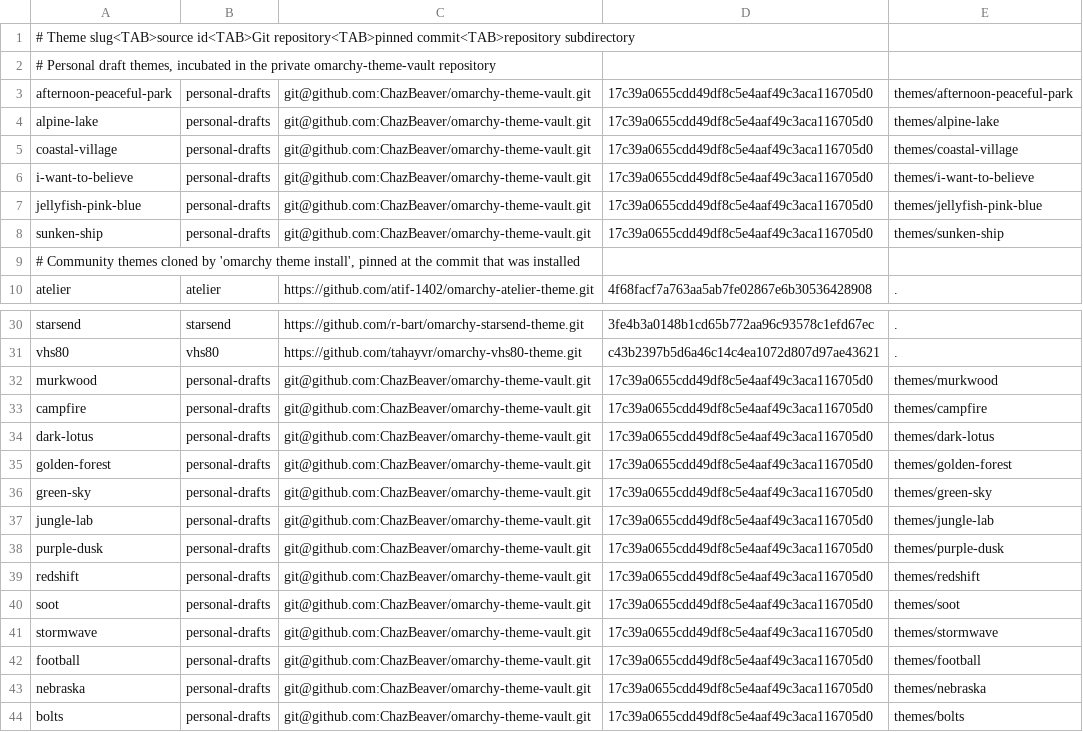
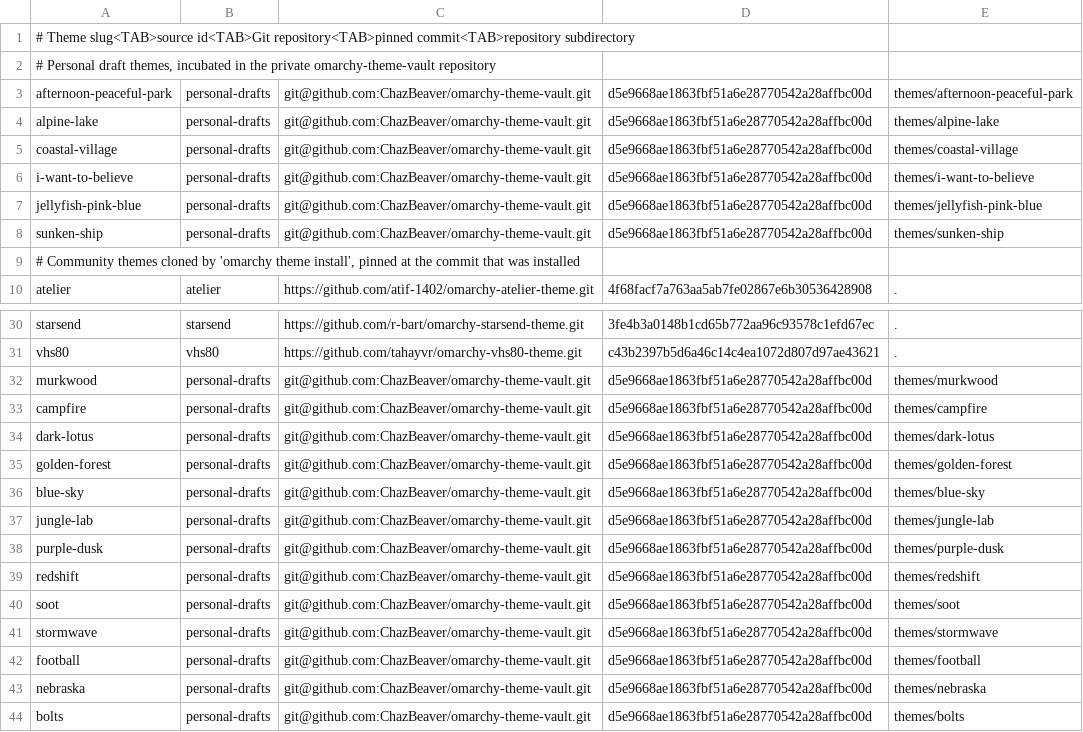
Before and after one commit to ChazBeaver/hyprdots, a TSV file: config/themes.lock.tsv, drawn as a sheet; only a part is shown, gaps mark what is left out.

Commit message:
fix(themes): install updated palettes and support theme renames

```diff
--- a/config/themes.lock.tsv
+++ b/config/themes.lock.tsv
@@ -2,8 +2,8 @@
 # Personal draft themes, incubated in the private omarchy-theme-vault repository
-afternoon-peaceful-park	personal-drafts	git@github.com:ChazBeaver/omarchy-theme-vault.git	17c39a0655cdd49df8c5e4aaf49c3aca116705d0	themes/afternoon-peaceful-park
-alpine-lake	personal-drafts	git@github.com:ChazBeaver/omarchy-theme-vault.git	17c39a0655cdd49df8c5e4aaf49c3aca116705d0	themes/alpine-lake
-coastal-village	personal-drafts	git@github.com:ChazBeaver/omarchy-theme-vault.git	17c39a0655cdd49df8c5e4aaf49c3aca116705d0	themes/coastal-village
-i-want-to-believe	personal-drafts	git@github.com:ChazBeaver/omarchy-theme-vault.git	17c39a0655cdd49df8c5e4aaf49c3aca116705d0	themes/i-want-to-believe
-jellyfish-pink-blue	personal-drafts	git@github.com:ChazBeaver/omarchy-theme-vault.git	17c39a0655cdd49df8c5e4aaf49c3aca116705d0	themes/jellyfish-pink-blue
-sunken-ship	personal-drafts	git@github.com:ChazBeaver/omarchy-theme-vault.git	17c39a0655cdd49df8c5e4aaf49c3aca116705d0	themes/sunken-ship
+afternoon-peaceful-park	personal-drafts	git@github.com:ChazBeaver/omarchy-theme-vault.git	d5e9668ae1863fbf51a6e28770542a28affbc00d	themes/afternoon-peaceful-park
+alpine-lake	personal-drafts	git@github.com:ChazBeaver/omarchy-theme-vault.git	d5e9668ae1863fbf51a6e28770542a28affbc00d	themes/alpine-lake
+coastal-village	personal-drafts	git@github.com:ChazBeaver/omarchy-theme-vault.git	d5e9668ae1863fbf51a6e28770542a28affbc00d	themes/coastal-village
+i-want-to-believe	personal-drafts	git@github.com:ChazBeaver/omarchy-theme-vault.git	d5e9668ae1863fbf51a6e28770542a28affbc00d	themes/i-want-to-believe
+jellyfish-pink-blue	personal-drafts	git@github.com:ChazBeaver/omarchy-theme-vault.git	d5e9668ae1863fbf51a6e28770542a28affbc00d	themes/jellyfish-pink-blue
+sunken-ship	personal-drafts	git@github.com:ChazBeaver/omarchy-theme-vault.git	d5e9668ae1863fbf51a6e28770542a28affbc00d	themes/sunken-ship
 # Community themes cloned by 'omarchy theme install', pinned at the commit that was installed
@@ -31,14 +31,14 @@ starsend	starsend	https://github.com/r-bart/omarchy-starsend-theme.git	3fe4b3a01
 vhs80	vhs80	https://github.com/tahayvr/omarchy-vhs80-theme.git	c43b2397b5d6a46c14c4ea1072d807d97ae43621	.
-murkwood	personal-drafts	git@github.com:ChazBeaver/omarchy-theme-vault.git	17c39a0655cdd49df8c5e4aaf49c3aca116705d0	themes/murkwood
-campfire	personal-drafts	git@github.com:ChazBeaver/omarchy-theme-vault.git	17c39a0655cdd49df8c5e4aaf49c3aca116705d0	themes/campfire
-dark-lotus	personal-drafts	git@github.com:ChazBeaver/omarchy-theme-vault.git	17c39a0655cdd49df8c5e4aaf49c3aca116705d0	themes/dark-lotus
-golden-forest	personal-drafts	git@github.com:ChazBeaver/omarchy-theme-vault.git	17c39a0655cdd49df8c5e4aaf49c3aca116705d0	themes/golden-forest
-green-sky	personal-drafts	git@github.com:ChazBeaver/omarchy-theme-vault.git	17c39a0655cdd49df8c5e4aaf49c3aca116705d0	themes/green-sky
-jungle-lab	personal-drafts	git@github.com:ChazBeaver/omarchy-theme-vault.git	17c39a0655cdd49df8c5e4aaf49c3aca116705d0	themes/jungle-lab
-purple-dusk	personal-drafts	git@github.com:ChazBeaver/omarchy-theme-vault.git	17c39a0655cdd49df8c5e4aaf49c3aca116705d0	themes/purple-dusk
-redshift	personal-drafts	git@github.com:ChazBeaver/omarchy-theme-vault.git	17c39a0655cdd49df8c5e4aaf49c3aca116705d0	themes/redshift
-soot	personal-drafts	git@github.com:ChazBeaver/omarchy-theme-vault.git	17c39a0655cdd49df8c5e4aaf49c3aca116705d0	themes/soot
-stormwave	personal-drafts	git@github.com:ChazBeaver/omarchy-theme-vault.git	17c39a0655cdd49df8c5e4aaf49c3aca116705d0	themes/stormwave
-football	personal-drafts	git@github.com:ChazBeaver/omarchy-theme-vault.git	17c39a0655cdd49df8c5e4aaf49c3aca116705d0	themes/football
-nebraska	personal-drafts	git@github.com:ChazBeaver/omarchy-theme-vault.git	17c39a0655cdd49df8c5e4aaf49c3aca116705d0	themes/nebraska
-bolts	personal-drafts	git@github.com:ChazBeaver/omarchy-theme-vault.git	17c39a0655cdd49df8c5e4aaf49c3aca116705d0	themes/bolts
+murkwood	personal-drafts	git@github.com:ChazBeaver/omarchy-theme-vault.git	d5e9668ae1863fbf51a6e28770542a28affbc00d	themes/murkwood
+campfire	personal-drafts	git@github.com:ChazBeaver/omarchy-theme-vault.git	d5e9668ae1863fbf51a6e28770542a28affbc00d	themes/campfire
+dark-lotus	personal-drafts	git@github.com:ChazBeaver/omarchy-theme-vault.git	d5e9668ae1863fbf51a6e28770542a28affbc00d	themes/dark-lotus
+golden-forest	personal-drafts	git@github.com:ChazBeaver/omarchy-theme-vault.git	d5e9668ae1863fbf51a6e28770542a28affbc00d	themes/golden-forest
+blue-sky	personal-drafts	git@github.com:ChazBeaver/omarchy-theme-vault.git	d5e9668ae1863fbf51a6e28770542a28affbc00d	themes/blue-sky
+jungle-lab	personal-drafts	git@github.com:ChazBeaver/omarchy-theme-vault.git	d5e9668ae1863fbf51a6e28770542a28affbc00d	themes/jungle-lab
+purple-dusk	personal-drafts	git@github.com:ChazBeaver/omarchy-theme-vault.git	d5e9668ae1863fbf51a6e28770542a28affbc00d	themes/purple-dusk
+redshift	personal-drafts	git@github.com:ChazBeaver/omarchy-theme-vault.git	d5e9668ae1863fbf51a6e28770542a28affbc00d	themes/redshift
+soot	personal-drafts	git@github.com:ChazBeaver/omarchy-theme-vault.git	d5e9668ae1863fbf51a6e28770542a28affbc00d	themes/soot
+stormwave	personal-drafts	git@github.com:ChazBeaver/omarchy-theme-vault.git	d5e9668ae1863fbf51a6e28770542a28affbc00d	themes/stormwave
+football	personal-drafts	git@github.com:ChazBeaver/omarchy-theme-vault.git	d5e9668ae1863fbf51a6e28770542a28affbc00d	themes/football
+nebraska	personal-drafts	git@github.com:ChazBeaver/omarchy-theme-vault.git	d5e9668ae1863fbf51a6e28770542a28affbc00d	themes/nebraska
+bolts	personal-drafts	git@github.com:ChazBeaver/omarchy-theme-vault.git	d5e9668ae1863fbf51a6e28770542a28affbc00d	themes/bolts
```
Also changed, not shown: 5 other files.
